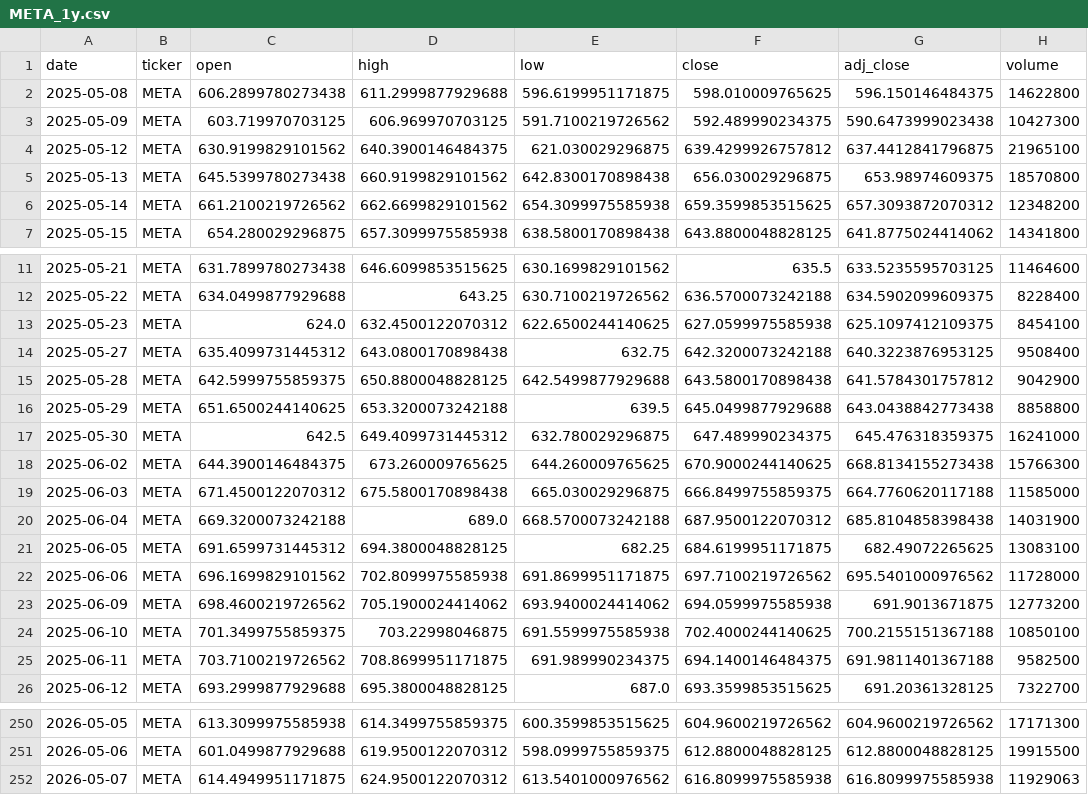
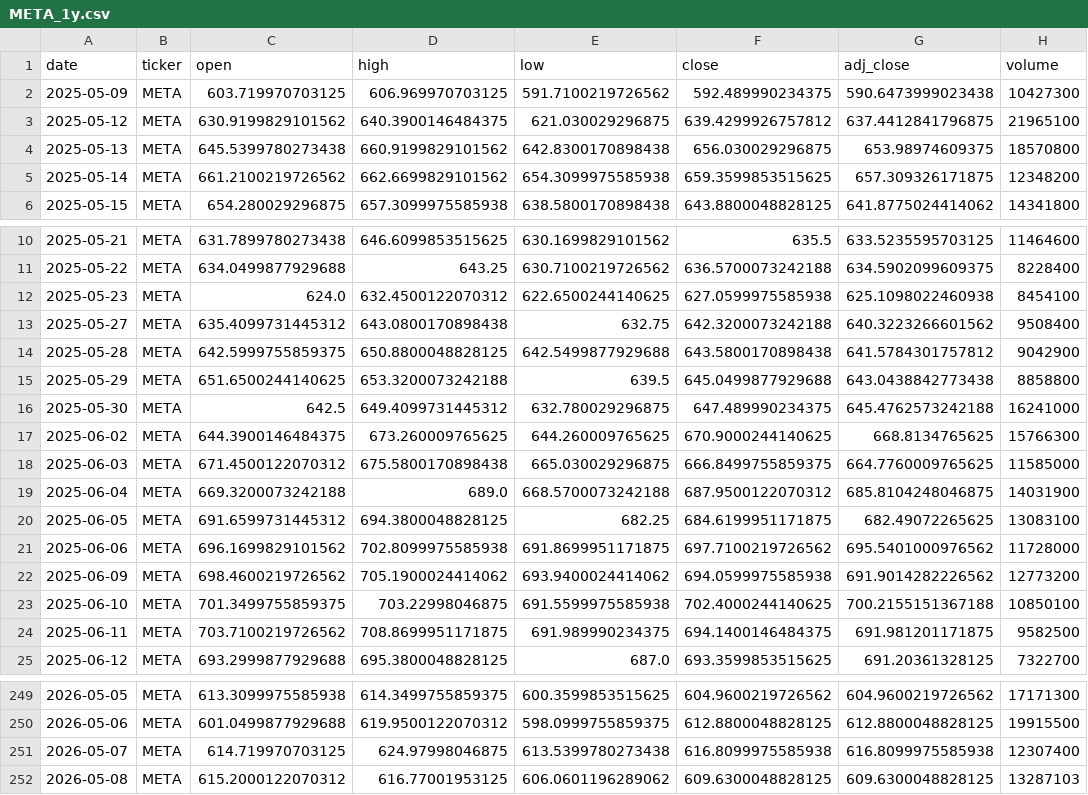
Before and after one commit to Illania/sellsmart-ml-api, a CSV file: data/cache/live_prices/META_1y.csv, drawn as a sheet; only a part is shown, gaps mark what is left out.

```diff
--- a/data/cache/live_prices/META_1y.csv
+++ b/data/cache/live_prices/META_1y.csv
@@ -1,3 +1,2 @@
 date,ticker,open,high,low,close,adj_close,volume
-2025-05-08,META,606.2899780273438,611.2999877929688,596.6199951171875,598.010009765625,596.150146484375,14622800
 2025-05-09,META,603.719970703125,606.969970703125,591.7100219726562,592.489990234375,590.6473999023438,10427300
@@ -5,3 +4,3 @@ date,ticker,open,high,low,close,adj_close,volume
 2025-05-13,META,645.5399780273438,660.9199829101562,642.8300170898438,656.030029296875,653.98974609375,18570800
-2025-05-14,META,661.2100219726562,662.6699829101562,654.3099975585938,659.3599853515625,657.3093872070312,12348200
+2025-05-14,META,661.2100219726562,662.6699829101562,654.3099975585938,659.3599853515625,657.309326171875,12348200
 2025-05-15,META,654.280029296875,657.3099975585938,638.5800170898438,643.8800048828125,641.8775024414062,14341800
@@ -12,15 +11,15 @@ date,ticker,open,high,low,close,adj_close,volume
 2025-05-22,META,634.0499877929688,643.25,630.7100219726562,636.5700073242188,634.5902099609375,8228400
-2025-05-23,META,624.0,632.4500122070312,622.6500244140625,627.0599975585938,625.1097412109375,8454100
-2025-05-27,META,635.4099731445312,643.0800170898438,632.75,642.3200073242188,640.3223876953125,9508400
+2025-05-23,META,624.0,632.4500122070312,622.6500244140625,627.0599975585938,625.1098022460938,8454100
+2025-05-27,META,635.4099731445312,643.0800170898438,632.75,642.3200073242188,640.3223266601562,9508400
 2025-05-28,META,642.5999755859375,650.8800048828125,642.5499877929688,643.5800170898438,641.5784301757812,9042900
 2025-05-29,META,651.6500244140625,653.3200073242188,639.5,645.0499877929688,643.0438842773438,8858800
-2025-05-30,META,642.5,649.4099731445312,632.780029296875,647.489990234375,645.476318359375,16241000
-2025-06-02,META,644.3900146484375,673.260009765625,644.260009765625,670.9000244140625,668.8134155273438,15766300
-2025-06-03,META,671.4500122070312,675.5800170898438,665.030029296875,666.8499755859375,664.7760620117188,11585000
-2025-06-04,META,669.3200073242188,689.0,668.5700073242188,687.9500122070312,685.8104858398438,14031900
+2025-05-30,META,642.5,649.4099731445312,632.780029296875,647.489990234375,645.4762573242188,16241000
+2025-06-02,META,644.3900146484375,673.260009765625,644.260009765625,670.9000244140625,668.8134765625,15766300
+2025-06-03,META,671.4500122070312,675.5800170898438,665.030029296875,666.8499755859375,664.7760009765625,11585000
+2025-06-04,META,669.3200073242188,689.0,668.5700073242188,687.9500122070312,685.8104248046875,14031900
 2025-06-05,META,691.6599731445312,694.3800048828125,682.25,684.6199951171875,682.49072265625,13083100
 2025-06-06,META,696.1699829101562,702.8099975585938,691.8699951171875,697.7100219726562,695.5401000976562,11728000
-2025-06-09,META,698.4600219726562,705.1900024414062,693.9400024414062,694.0599975585938,691.9013671875,12773200
+2025-06-09,META,698.4600219726562,705.1900024414062,693.9400024414062,694.0599975585938,691.9014282226562,12773200
 2025-06-10,META,701.3499755859375,703.22998046875,691.5599975585938,702.4000244140625,700.2155151367188,10850100
-2025-06-11,META,703.7100219726562,708.8699951171875,691.989990234375,694.1400146484375,691.9811401367188,9582500
+2025-06-11,META,703.7100219726562,708.8699951171875,691.989990234375,694.1400146484375,691.981201171875,9582500
 2025-06-12,META,693.2999877929688,695.3800048828125,687.0,693.3599853515625,691.20361328125,7322700
@@ -251,2 +250,3 @@ date,ticker,open,high,low,close,adj_close,volume
 2026-05-06,META,601.0499877929688,619.9500122070312,598.0999755859375,612.8800048828125,612.8800048828125,19915500
-2026-05-07,META,614.4949951171875,624.9500122070312,613.5401000976562,616.8099975585938,616.8099975585938,11929063
+2026-05-07,META,614.719970703125,624.97998046875,613.5399780273438,616.8099975585938,616.8099975585938,12307400
+2026-05-08,META,615.2000122070312,616.77001953125,606.0601196289062,609.6300048828125,609.6300048828125,13287103
```
Also changed, not shown: data/cache/live_news/NVDA_news.csv, data/cache/live_prices/AAPL_1y.csv, 38 other files.
